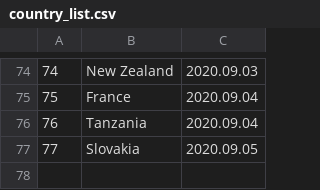
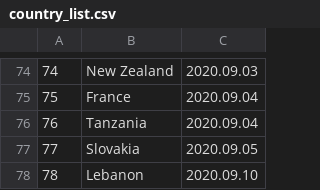
Before and after one commit to linzeyang/nucleic_acid_list, a CSV file: country_list.csv, drawn as a sheet; only a part is shown, gaps mark what is left out.

Commit message:
Update csv at 2020-08-26 01:00:08.696567

```diff
--- a/country_list.csv
+++ b/country_list.csv
@@ -77 +77,2 @@
 77,Slovakia,2020.09.05,
+78,Lebanon,2020.09.10,
```
